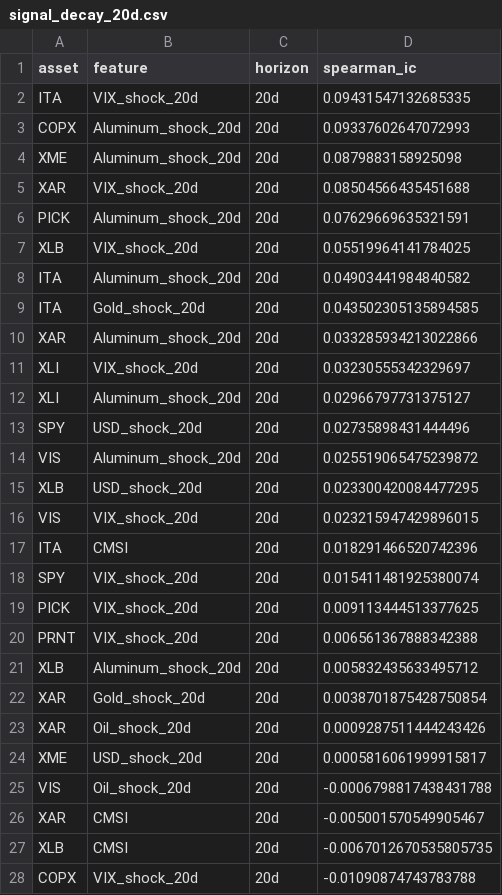
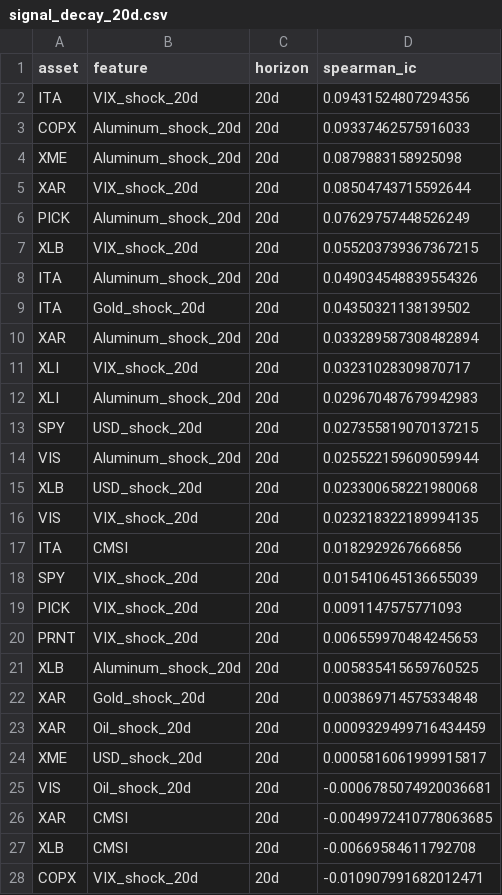
Before and after one commit to MohammadAminNouri/MatQuantLab, a CSV file: data/processed/signal_decay_20d.csv, drawn as a sheet; only a part is shown; the diff covers the shown part only.

```diff
--- a/data/processed/signal_decay_20d.csv
+++ b/data/processed/signal_decay_20d.csv
@@ -1,28 +1,28 @@
 asset,feature,horizon,spearman_ic
-ITA,VIX_shock_20d,20d,0.09431547132685335
-COPX,Aluminum_shock_20d,20d,0.09337602647072993
+ITA,VIX_shock_20d,20d,0.09431524807294356
+COPX,Aluminum_shock_20d,20d,0.09337462575916033
 XME,Aluminum_shock_20d,20d,0.0879883158925098
-XAR,VIX_shock_20d,20d,0.08504566435451688
-PICK,Aluminum_shock_20d,20d,0.07629669635321591
-XLB,VIX_shock_20d,20d,0.05519964141784025
-ITA,Aluminum_shock_20d,20d,0.04903441984840582
-ITA,Gold_shock_20d,20d,0.043502305135894585
-XAR,Aluminum_shock_20d,20d,0.033285934213022866
-XLI,VIX_shock_20d,20d,0.03230555342329697
-XLI,Aluminum_shock_20d,20d,0.02966797731375127
-SPY,USD_shock_20d,20d,0.02735898431444496
-VIS,Aluminum_shock_20d,20d,0.025519065475239872
-XLB,USD_shock_20d,20d,0.023300420084477295
-VIS,VIX_shock_20d,20d,0.023215947429896015
-ITA,CMSI,20d,0.018291466520742396
-SPY,VIX_shock_20d,20d,0.015411481925380074
-PICK,VIX_shock_20d,20d,0.009113444513377625
-PRNT,VIX_shock_20d,20d,0.006561367888342388
-XLB,Aluminum_shock_20d,20d,0.005832435633495712
-XAR,Gold_shock_20d,20d,0.0038701875428750854
-XAR,Oil_shock_20d,20d,0.0009287511444243426
+XAR,VIX_shock_20d,20d,0.08504743715592644
+PICK,Aluminum_shock_20d,20d,0.07629757448526249
+XLB,VIX_shock_20d,20d,0.055203739367367215
+ITA,Aluminum_shock_20d,20d,0.049034548839554326
+ITA,Gold_shock_20d,20d,0.04350321138139502
+XAR,Aluminum_shock_20d,20d,0.033289587308482894
+XLI,VIX_shock_20d,20d,0.03231028309870717
+XLI,Aluminum_shock_20d,20d,0.029670487679942983
+SPY,USD_shock_20d,20d,0.027355819070137215
+VIS,Aluminum_shock_20d,20d,0.025522159609059944
+XLB,USD_shock_20d,20d,0.023300658221980068
+VIS,VIX_shock_20d,20d,0.023218322189994135
+ITA,CMSI,20d,0.0182929267666856
+SPY,VIX_shock_20d,20d,0.015410645136655039
+PICK,VIX_shock_20d,20d,0.0091147575771093
+PRNT,VIX_shock_20d,20d,0.006559970484245653
+XLB,Aluminum_shock_20d,20d,0.005835415659760525
+XAR,Gold_shock_20d,20d,0.003869714575334848
+XAR,Oil_shock_20d,20d,0.0009329499716434459
 XME,USD_shock_20d,20d,0.0005816061999915817
-VIS,Oil_shock_20d,20d,-0.0006798817438431788
-XAR,CMSI,20d,-0.005001570549905467
-XLB,CMSI,20d,-0.0067012670535805735
-COPX,VIX_shock_20d,20d,-0.01090874743783788
+VIS,Oil_shock_20d,20d,-0.0006785074920036681
+XAR,CMSI,20d,-0.0049972410778063685
+XLB,CMSI,20d,-0.00669584611792708
+COPX,VIX_shock_20d,20d,-0.010907991682012471
```
Also changed, not shown: 38 edited cells elsewhere in this file, data/processed/feature_importance.csv, data/processed/prices.csv, 4 other files.
